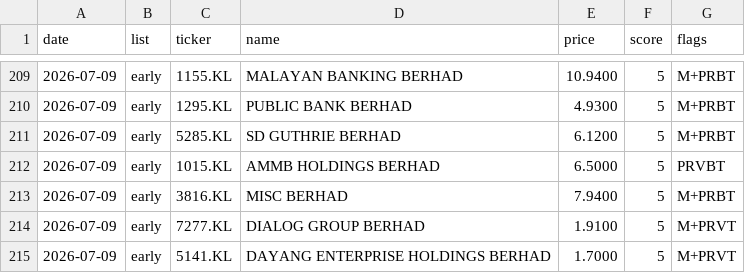
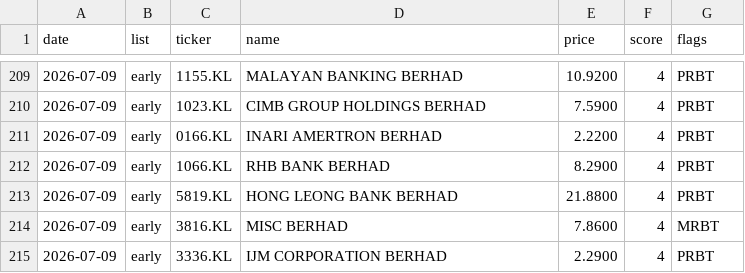
Before and after one commit to yankhaing-cmyk/BursaAgenticAI, a CSV file: history.csv, drawn as a sheet; only a part is shown, gaps mark what is left out; the diff covers the shown part only.

```diff
--- a/history.csv
+++ b/history.csv
@@ -209,7 +209,7 @@ date,list,ticker,name,price,score,flags
-2026-07-09,early,1155.KL,MALAYAN BANKING BERHAD,10.9400,5,M+PRBT
-2026-07-09,early,1295.KL,PUBLIC BANK BERHAD,4.9300,5,M+PRBT
-2026-07-09,early,5285.KL,SD GUTHRIE BERHAD,6.1200,5,M+PRBT
-2026-07-09,early,1015.KL,AMMB HOLDINGS BERHAD,6.5000,5,PRVBT
-2026-07-09,early,3816.KL,MISC BERHAD,7.9400,5,M+PRBT
-2026-07-09,early,7277.KL,DIALOG GROUP BERHAD,1.9100,5,M+PRVT
-2026-07-09,early,5141.KL,DAYANG ENTERPRISE HOLDINGS BERHAD,1.7000,5,M+PRVT
+2026-07-09,early,1155.KL,MALAYAN BANKING BERHAD,10.9200,4,PRBT
+2026-07-09,early,1023.KL,CIMB GROUP HOLDINGS BERHAD,7.5900,4,PRBT
+2026-07-09,early,0166.KL,INARI AMERTRON BERHAD,2.2200,4,PRBT
+2026-07-09,early,1066.KL,RHB BANK BERHAD,8.2900,4,PRBT
+2026-07-09,early,5819.KL,HONG LEONG BANK BERHAD,21.8800,4,PRBT
+2026-07-09,early,3816.KL,MISC BERHAD,7.8600,4,MRBT
+2026-07-09,early,3336.KL,IJM CORPORATION BERHAD,2.2900,4,PRBT
```
Also changed, not shown: 2 added rows, 2 removed rows and 31 edited cells elsewhere in this file, 3 other files.
